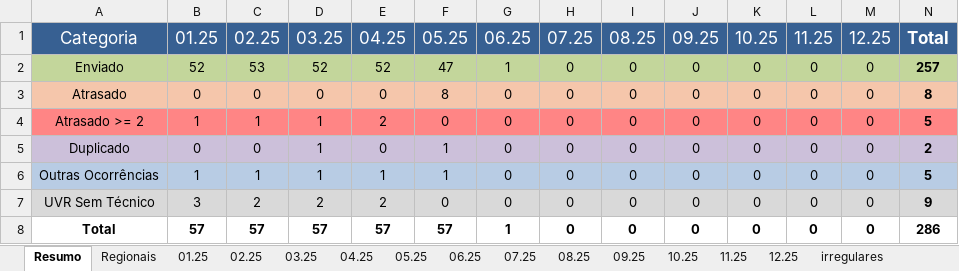
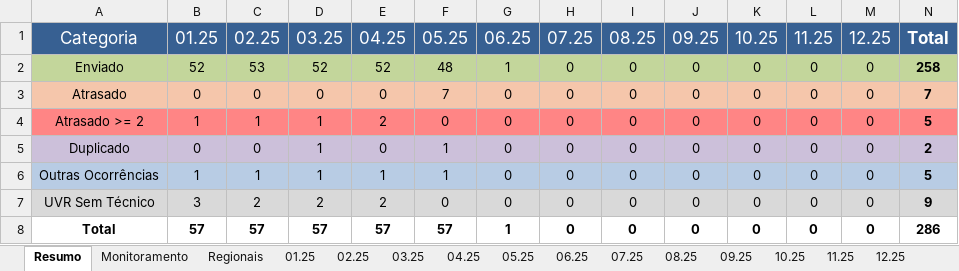
Before and after one commit to Josimarhdev/form_scripts, an Excel workbook: inputs/0 - Expansão/0 - Monitoramento Form 4.xlsx, sheet Resumo, drawn as a sheet; values as stored, in another font and other column widths than the file's, no borders; the diff names each change by its address in the sheet, - before the commit and + after, or states it on an @@ line.

```diff
--- a/inputs/0 - Expansão/0 - Monitoramento Form 4.xlsx (sheet Resumo)
+++ b/inputs/0 - Expansão/0 - Monitoramento Form 4.xlsx (sheet Resumo)
+sheet tab: Monitoramento
-F2: 47
+F2: 48
-N2: 257
+N2: 258
-F3: 8
+F3: 7
-N3: 8
+N3: 7
```
Also changed, not shown: sheet Regionais, sheet 05.25, sheet 03.25, formulas that keep their value, inputs/0 - Belém/0 - Monitoramento Form 1, 2 e 3.xlsx, inputs/0 - Expansão/0 - Monitoramento Form 1, 2 e 3.xlsx, 17 other files.
